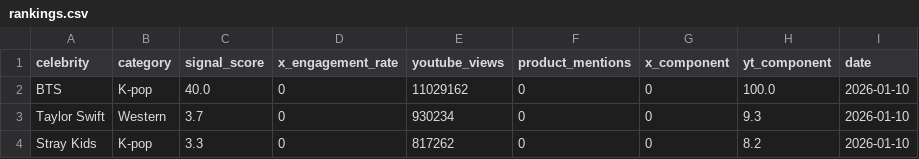
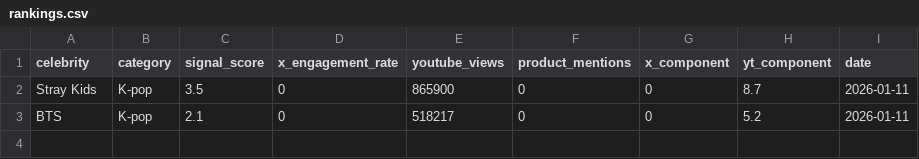
Before and after one commit to helloemzy/fandom-tracker, a CSV file: data/rankings.csv, drawn as a sheet.

```diff
--- a/data/rankings.csv
+++ b/data/rankings.csv
@@ -1,4 +1,3 @@
 celebrity,category,signal_score,x_engagement_rate,youtube_views,product_mentions,x_component,yt_component,date
-BTS,K-pop,40.0,0,11029162,0,0,100.0,2026-01-10
-Taylor Swift,Western,3.7,0,930234,0,0,9.3,2026-01-10
-Stray Kids,K-pop,3.3,0,817262,0,0,8.2,2026-01-10
+Stray Kids,K-pop,3.5,0,865900,0,0,8.7,2026-01-11
+BTS,K-pop,2.1,0,518217,0,0,5.2,2026-01-11
```
Also changed, not shown: data/youtube_data.csv.
